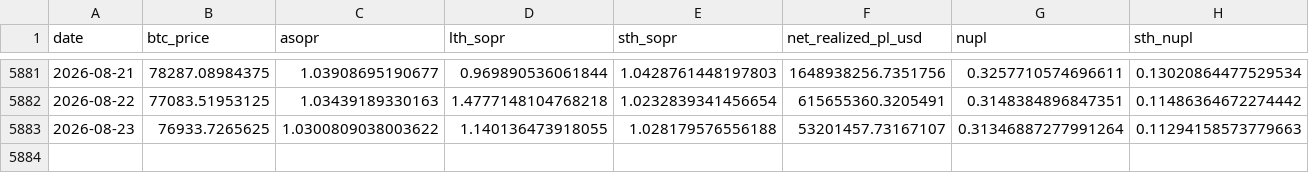
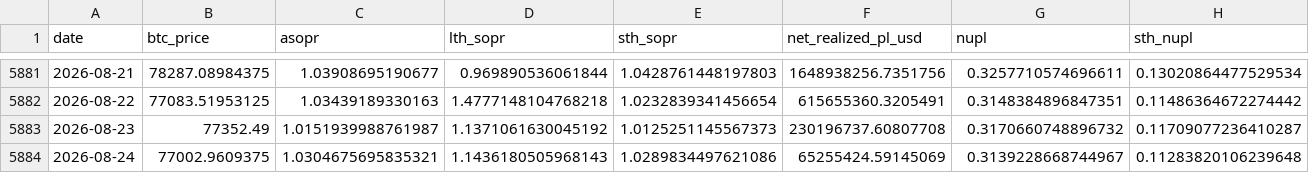
Before and after one commit to yudiyanto88/Onchain-Dashboard, a CSV file: data_momentum.csv, drawn as a sheet; only a part is shown, gaps mark what is left out; rows hold the shown columns only; the diff covers the shown part only; the diff names each change by its address in the sheet, - before the commit and + after, or states it on an @@ line.

```diff
--- a/data_momentum.csv
+++ b/data_momentum.csv
-B5883 (btc_price): 76933.7265625
+B5883 (btc_price): 77352.49
-C5883 (asopr): 1.0300809038003622
+C5883 (asopr): 1.0151939988761987
-D5883 (lth_sopr): 1.140136473918055
+D5883 (lth_sopr): 1.1371061630045192
-E5883 (sth_sopr): 1.028179576556188
+E5883 (sth_sopr): 1.0125251145567373
-F5883 (net_realized_pl_usd): 53201457.73167107
+F5883 (net_realized_pl_usd): 230196737.60807708
-G5883 (nupl): 0.31346887277991264
+G5883 (nupl): 0.3170660748896732
-H5883 (sth_nupl): 0.11294158573779663
+H5883 (sth_nupl): 0.11709077236410287
+row 5884: 2026-08-24 | 77002.9609375 | 1.0304675695835321 | 1.1436180505968143 | 1.0289834497621086 | 65255424.59145069 | 0.3139228668744967 | 0.11283820106239648
```
Also changed, not shown: 1 edited cell elsewhere in this file, data_cdd.csv, data_mvrv.csv, 13 other files.
